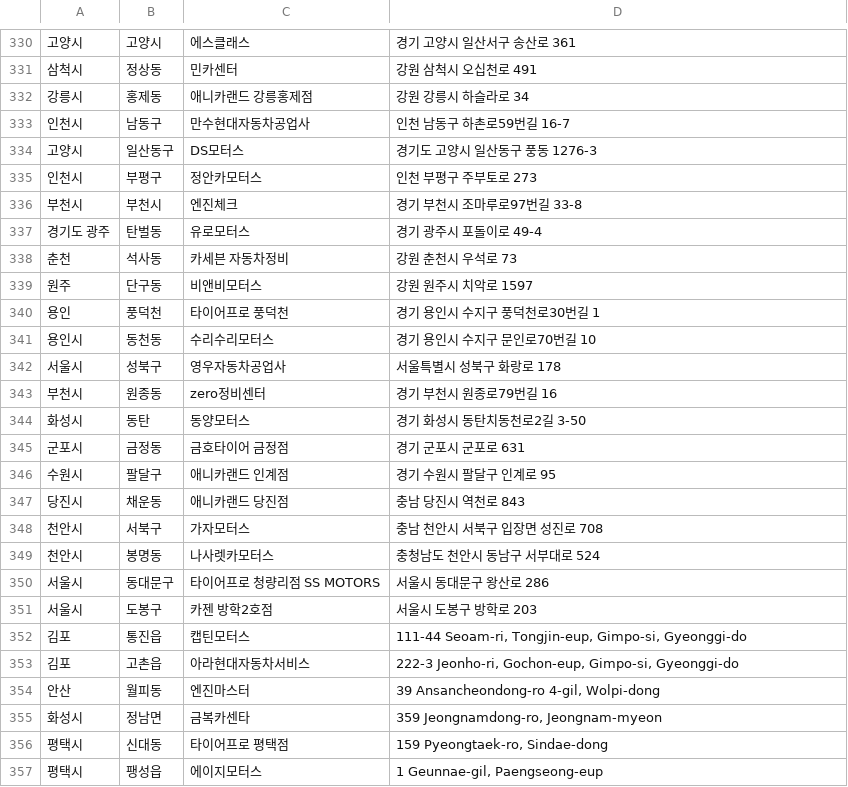
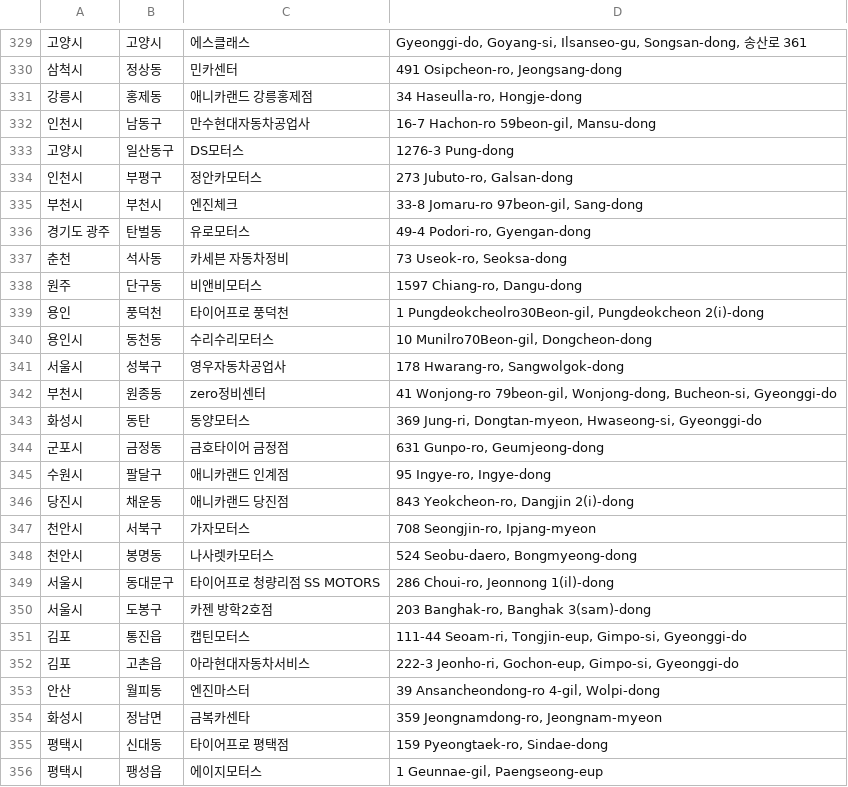
Before and after one commit to dongdong-e/domestic_partners, a CSV file: domestic_partners.csv, drawn as a sheet; only a part is shown, gaps mark what is left out; the diff covers the shown part only.

```diff
--- a/domestic_partners.csv
+++ b/domestic_partners.csv
@@ -330,23 +329,23 @@
-고양시,고양시,에스클래스,경기 고양시 일산서구 송산로 361
-삼척시,정상동,민카센터,강원 삼척시 오십천로 491
-강릉시,홍제동,애니카랜드 강릉홍제점,강원 강릉시 하슬라로 34
-인천시,남동구,만수현대자동차공업사,인천 남동구 하촌로59번길 16-7
-고양시,일산동구,DS모터스,경기도 고양시 일산동구 풍동 1276-3
-인천시,부평구,정안카모터스,인천 부평구 주부토로 273
-부천시,부천시,엔진체크,경기 부천시 조마루로97번길 33-8
-경기도 광주,탄벌동,유로모터스,경기 광주시 포돌이로 49-4
-춘천,석사동,카세븐 자동차정비,강원 춘천시 우석로 73
-원주,단구동,비앤비모터스,강원 원주시 치악로 1597
-용인,풍덕천,타이어프로 풍덕천,경기 용인시 수지구 풍덕천로30번길 1
-용인시,동천동,수리수리모터스,경기 용인시 수지구 문인로70번길 10
-서울시,성북구,영우자동차공업사,서울특별시 성북구 화랑로 178
-부천시,원종동,zero정비센터,경기 부천시 원종로79번길 16
-화성시,동탄,동양모터스,경기 화성시 동탄치동천로2길 3-50
-군포시,금정동,금호타이어 금정점,경기 군포시 군포로 631
-수원시,팔달구,애니카랜드 인계점,경기 수원시 팔달구 인계로 95
-당진시,채운동,애니카랜드 당진점,충남 당진시 역천로 843
-천안시,서북구,가자모터스,충남 천안시 서북구 입장면 성진로 708
-천안시,봉명동,나사렛카모터스,충청남도 천안시 동남구 서부대로 524
-서울시,동대문구,타이어프로 청량리점 SS MOTORS,서울시 동대문구 왕산로 286
-서울시,도봉구,카젠 방학2호점,서울시 도봉구 방학로 203
+고양시,고양시,에스클래스,"Gyeonggi-do, Goyang-si, Ilsanseo-gu, Songsan-dong, 송산로 361"
+삼척시,정상동,민카센터,"491 Osipcheon-ro, Jeongsang-dong"
+강릉시,홍제동,애니카랜드 강릉홍제점,"34 Haseulla-ro, Hongje-dong"
+인천시,남동구,만수현대자동차공업사,"16-7 Hachon-ro 59beon-gil, Mansu-dong"
+고양시,일산동구,DS모터스,1276-3 Pung-dong
+인천시,부평구,정안카모터스,"273 Jubuto-ro, Galsan-dong"
+부천시,부천시,엔진체크,"33-8 Jomaru-ro 97beon-gil, Sang-dong"
+경기도 광주,탄벌동,유로모터스,"49-4 Podori-ro, Gyengan-dong"
+춘천,석사동,카세븐 자동차정비,"73 Useok-ro, Seoksa-dong"
+원주,단구동,비앤비모터스,"1597 Chiang-ro, Dangu-dong"
+용인,풍덕천,타이어프로 풍덕천,"1 Pungdeokcheolro30Beon-gil, Pungdeokcheon 2(i)-dong"
+용인시,동천동,수리수리모터스,"10 Munilro70Beon-gil, Dongcheon-dong"
+서울시,성북구,영우자동차공업사,"178 Hwarang-ro, Sangwolgok-dong"
+부천시,원종동,zero정비센터,"41 Wonjong-ro 79beon-gil, Wonjong-dong, Bucheon-si, Gyeonggi-do"
+화성시,동탄,동양모터스,"369 Jung-ri, Dongtan-myeon, Hwaseong-si, Gyeonggi-do"
+군포시,금정동,금호타이어 금정점,"631 Gunpo-ro, Geumjeong-dong"
+수원시,팔달구,애니카랜드 인계점,"95 Ingye-ro, Ingye-dong"
+당진시,채운동,애니카랜드 당진점,"843 Yeokcheon-ro, Dangjin 2(i)-dong"
+천안시,서북구,가자모터스,"708 Seongjin-ro, Ipjang-myeon"
+천안시,봉명동,나사렛카모터스,"524 Seobu-daero, Bongmyeong-dong"
+서울시,동대문구,타이어프로 청량리점 SS MOTORS,"286 Choui-ro, Jeonnong 1(il)-dong"
+서울시,도봉구,카젠 방학2호점,"203 Banghak-ro, Banghak 3(sam)-dong"
 김포,통진읍,캡틴모터스,"111-44 Seoam-ri, Tongjin-eup, Gimpo-si, Gyeonggi-do"
```
Also changed, not shown: 1 removed row and 60 edited cells elsewhere in this file.
